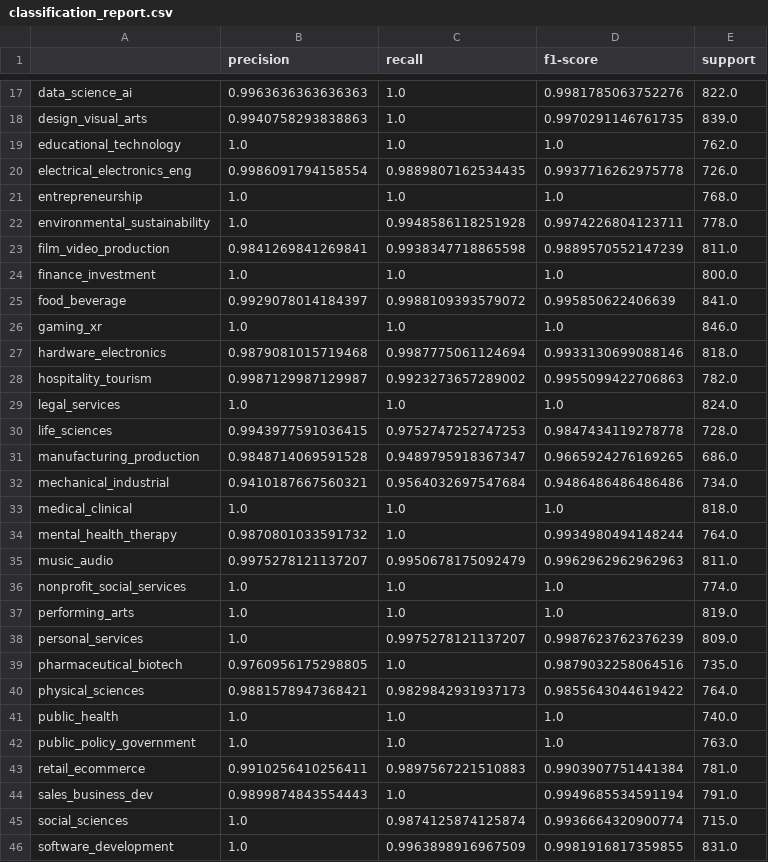
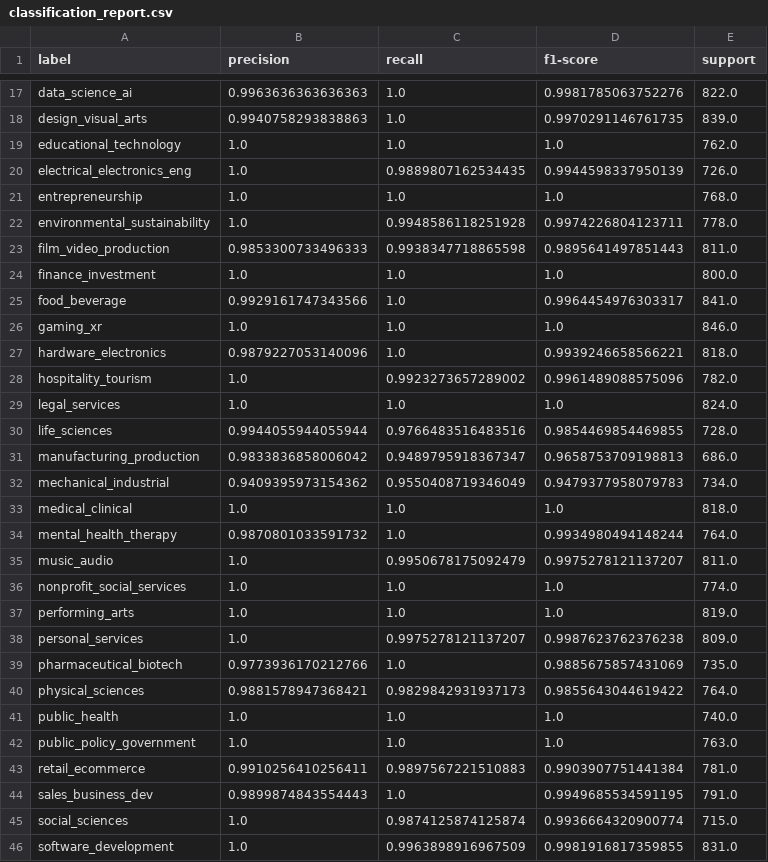
Before and after one commit to Shilbhushan-Khanderao/career-recommender-major-project, a CSV file: outputs/appendix_figures/classification_report.csv, drawn as a sheet; only a part is shown, gaps mark what is left out; the diff covers the shown part only.

Commit message:
Enhance domain classifier evaluation and reporting
- Updated classification metrics output to include generation timestamp.
- Adjusted precision and recall values for specific classes in classification report.
- Added confusion matrix CSV output for detailed analysis.
- Implemented confusion matrix visualization and saved as PNG.
- Refactored evaluation outputs into a dedicated function for better organization.
- Added seaborn dependency for enhanced visualization capabilities.
- Updated requirements.txt to include seaborn.

```diff
--- a/outputs/appendix_figures/classification_report.csv
+++ b/outputs/appendix_figures/classification_report.csv
@@ -1 +1 @@
-,precision,recall,f1-score,support
+label,precision,recall,f1-score,support
@@ -19,22 +19,22 @@ design_visual_arts,0.9940758293838863,1.0,0.9970291146761735,839.0
 educational_technology,1.0,1.0,1.0,762.0
-electrical_electronics_eng,0.9986091794158554,0.9889807162534435,0.9937716262975778,726.0
+electrical_electronics_eng,1.0,0.9889807162534435,0.9944598337950139,726.0
 entrepreneurship,1.0,1.0,1.0,768.0
 environmental_sustainability,1.0,0.9948586118251928,0.9974226804123711,778.0
-film_video_production,0.9841269841269841,0.9938347718865598,0.9889570552147239,811.0
+film_video_production,0.9853300733496333,0.9938347718865598,0.9895641497851443,811.0
 finance_investment,1.0,1.0,1.0,800.0
-food_beverage,0.9929078014184397,0.9988109393579072,0.995850622406639,841.0
+food_beverage,0.9929161747343566,1.0,0.9964454976303317,841.0
 gaming_xr,1.0,1.0,1.0,846.0
-hardware_electronics,0.9879081015719468,0.9987775061124694,0.9933130699088146,818.0
-hospitality_tourism,0.9987129987129987,0.9923273657289002,0.9955099422706863,782.0
+hardware_electronics,0.9879227053140096,1.0,0.9939246658566221,818.0
+hospitality_tourism,1.0,0.9923273657289002,0.9961489088575096,782.0
 legal_services,1.0,1.0,1.0,824.0
-life_sciences,0.9943977591036415,0.9752747252747253,0.9847434119278778,728.0
-manufacturing_production,0.9848714069591528,0.9489795918367347,0.9665924276169265,686.0
-mechanical_industrial,0.9410187667560321,0.9564032697547684,0.9486486486486486,734.0
+life_sciences,0.9944055944055944,0.9766483516483516,0.9854469854469855,728.0
+manufacturing_production,0.9833836858006042,0.9489795918367347,0.9658753709198813,686.0
+mechanical_industrial,0.9409395973154362,0.9550408719346049,0.9479377958079783,734.0
 medical_clinical,1.0,1.0,1.0,818.0
 mental_health_therapy,0.9870801033591732,1.0,0.9934980494148244,764.0
-music_audio,0.9975278121137207,0.9950678175092479,0.9962962962962963,811.0
+music_audio,1.0,0.9950678175092479,0.9975278121137207,811.0
 nonprofit_social_services,1.0,1.0,1.0,774.0
 performing_arts,1.0,1.0,1.0,819.0
-personal_services,1.0,0.9975278121137207,0.9987623762376239,809.0
-pharmaceutical_biotech,0.9760956175298805,1.0,0.9879032258064516,735.0
+personal_services,1.0,0.9975278121137207,0.9987623762376238,809.0
+pharmaceutical_biotech,0.9773936170212766,1.0,0.9885675857431069,735.0
 physical_sciences,0.9881578947368421,0.9829842931937173,0.9855643044619422,764.0
@@ -43,3 +43,3 @@ public_policy_government,1.0,1.0,1.0,763.0
 retail_ecommerce,0.9910256410256411,0.9897567221510883,0.9903907751441384,781.0
-sales_business_dev,0.9899874843554443,1.0,0.9949685534591194,791.0
+sales_business_dev,0.9899874843554443,1.0,0.9949685534591195,791.0
 social_sciences,1.0,0.9874125874125874,0.9936664320900774,715.0
```
Also changed, not shown: 3 removed rows and 20 edited cells elsewhere in this file, 8 other files.
